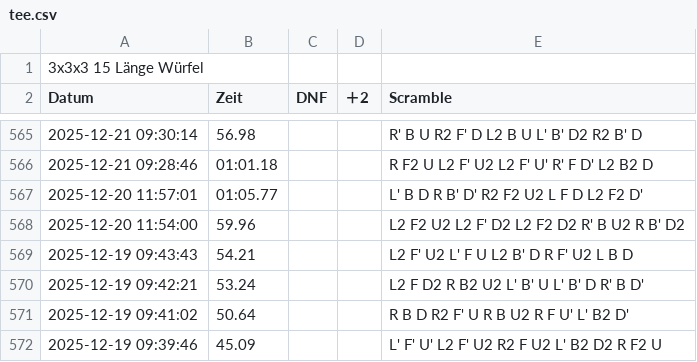
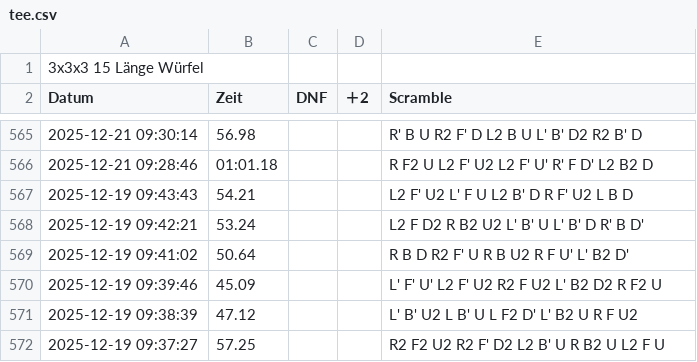
Before and after one commit to jkogen/jkogen.github.io, a CSV file: tee.csv, drawn as a sheet; only a part is shown, gaps mark what is left out; the shorter side is filled out with more unchanged rows; the diff names each change by its address in the sheet, - before the commit and + after, or states it on an @@ line.

```diff
--- a/tee.csv
+++ b/tee.csv
-row 567: 2025-12-20 11:57:01 | 01:05.77 |  |  | L' B D R B' D' R2 F2 U2 L F D L2 F2 D'
-row 568: 2025-12-20 11:54:00 | 59.96 |  |  | L2 F2 U2 L2 F' D2 L2 F2 D2 R' B U2 R B' D2
```
Also changed, not shown: 2 other files.
